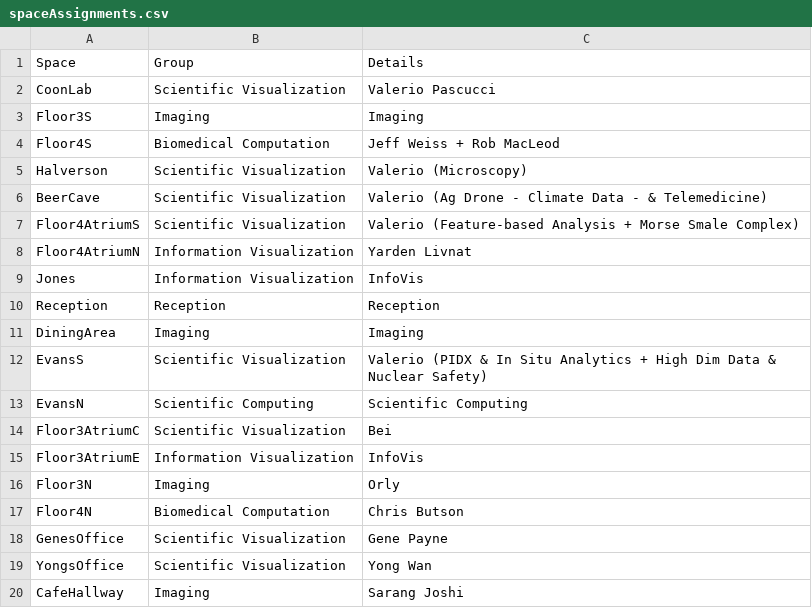
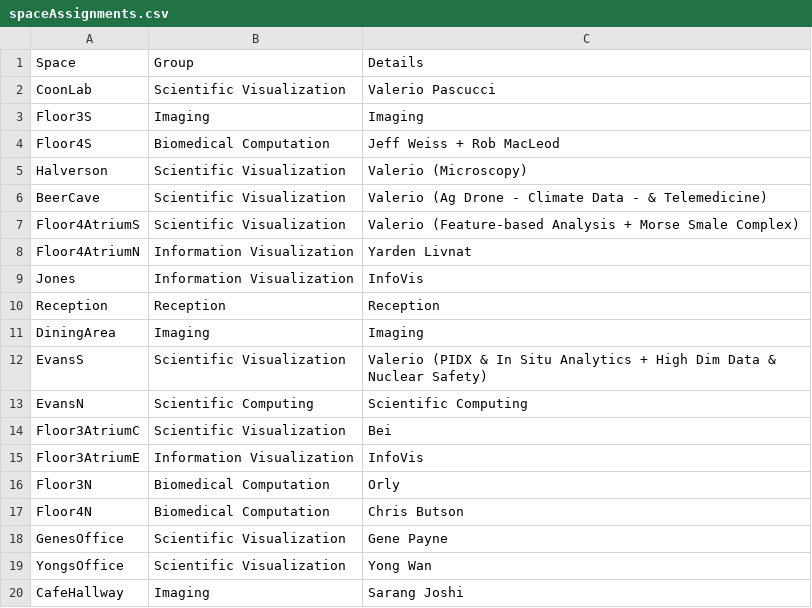
Before and after one commit to alex-r-bigelow/scix-map, a CSV file: spaceAssignments.csv, drawn as a sheet.

```diff
--- a/spaceAssignments.csv
+++ b/spaceAssignments.csv
@@ -15,3 +15,3 @@ Floor3AtriumC,Scientific Visualization,Bei
 Floor3AtriumE,Information Visualization,InfoVis
-Floor3N,Imaging,Orly
+Floor3N,Biomedical Computation,Orly
 Floor4N,Biomedical Computation,Chris Butson
```
Also changed, not shown: researchAreas.csv.
